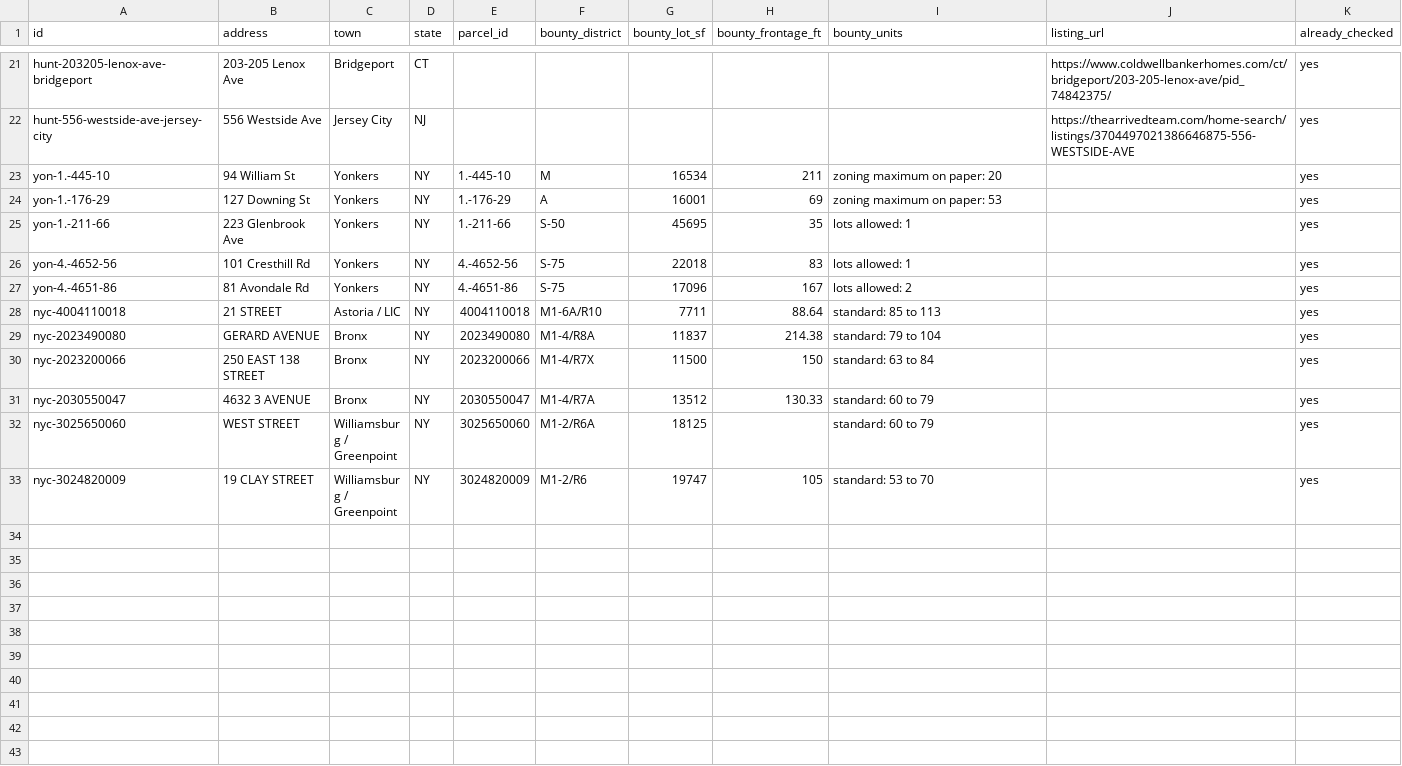
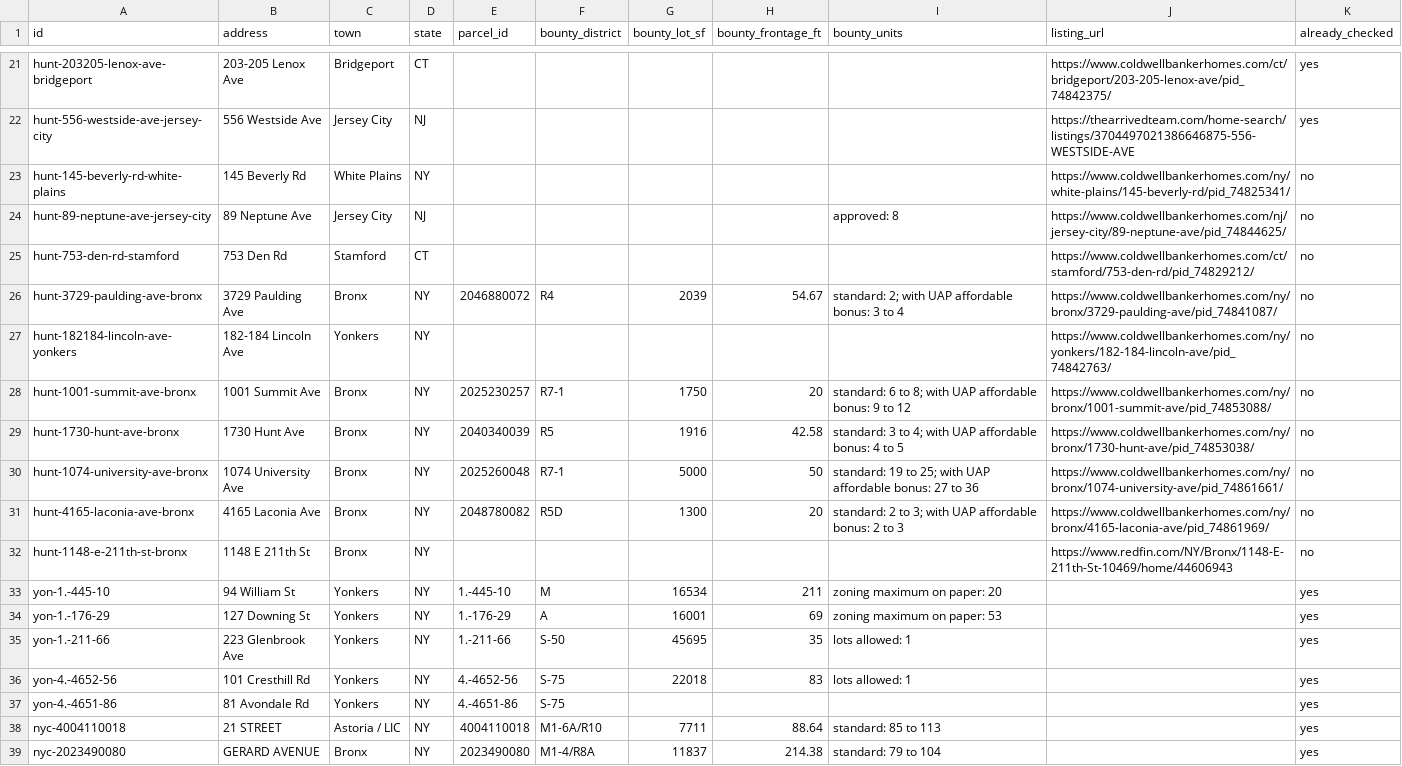
Before and after one commit to Protrader1988/signal, a CSV file: bounty/data/zoning_queue.csv, drawn as a sheet; only a part is shown, gaps mark what is left out; the shorter side is filled out with more unchanged rows.

```diff
--- a/bounty/data/zoning_queue.csv
+++ b/bounty/data/zoning_queue.csv
@@ -22,2 +22,12 @@ hunt-203205-lenox-ave-bridgeport,203-205 Lenox Ave,Bridgeport,CT,,,,,,https://ww
 hunt-556-westside-ave-jersey-city,556 Westside Ave,Jersey City,NJ,,,,,,https://thearrivedteam.com/home-search/listings/3704497021386646875-556-WESTSIDE-AVE,yes
+hunt-145-beverly-rd-white-plains,145 Beverly Rd,White Plains,NY,,,,,,https://www.coldwellbankerhomes.com/ny/white-plains/145-beverly-rd/pid_74825341/,no
+hunt-89-neptune-ave-jersey-city,89 Neptune Ave,Jersey City,NJ,,,,,approved: 8,https://www.coldwellbankerhomes.com/nj/jersey-city/89-neptune-ave/pid_74844625/,no
+hunt-753-den-rd-stamford,753 Den Rd,Stamford,CT,,,,,,https://www.coldwellbankerhomes.com/ct/stamford/753-den-rd/pid_74829212/,no
+hunt-3729-paulding-ave-bronx,3729 Paulding Ave,Bronx,NY,2046880072,R4,2039,54.67,standard: 2; with UAP affordable bonus: 3 to 4,https://www.coldwellbankerhomes.com/ny/bronx/3729-paulding-ave/pid_74841087/,no
+hunt-182184-lincoln-ave-yonkers,182-184 Lincoln Ave,Yonkers,NY,,,,,,https://www.coldwellbankerhomes.com/ny/yonkers/182-184-lincoln-ave/pid_74842763/,no
+hunt-1001-summit-ave-bronx,1001 Summit Ave,Bronx,NY,2025230257,R7-1,1750,20,standard: 6 to 8; with UAP affordable bonus: 9 to 12,https://www.coldwellbankerhomes.com/ny/bronx/1001-summit-ave/pid_74853088/,no
+hunt-1730-hunt-ave-bronx,1730 Hunt Ave,Bronx,NY,2040340039,R5,1916,42.58,standard: 3 to 4; with UAP affordable bonus: 4 to 5,https://www.coldwellbankerhomes.com/ny/bronx/1730-hunt-ave/pid_74853038/,no
+hunt-1074-university-ave-bronx,1074 University Ave,Bronx,NY,2025260048,R7-1,5000,50,standard: 19 to 25; with UAP affordable bonus: 27 to 36,https://www.coldwellbankerhomes.com/ny/bronx/1074-university-ave/pid_74861661/,no
+hunt-4165-laconia-ave-bronx,4165 Laconia Ave,Bronx,NY,2048780082,R5D,1300,20,standard: 2 to 3; with UAP affordable bonus: 2 to 3,https://www.coldwellbankerhomes.com/ny/bronx/4165-laconia-ave/pid_74861969/,no
+hunt-1148-e-211th-st-bronx,1148 E 211th St,Bronx,NY,,,,,,https://www.redfin.com/NY/Bronx/1148-E-211th-St-10469/home/44606943,no
 yon-1.-445-10,94 William St,Yonkers,NY,1.-445-10,M,16534,211,zoning maximum on paper: 20,,yes
@@ -26,3 +36,3 @@ yon-1.-211-66,223 Glenbrook Ave,Yonkers,NY,1.-211-66,S-50,45695,35,lots allowed:
 yon-4.-4652-56,101 Cresthill Rd,Yonkers,NY,4.-4652-56,S-75,22018,83,lots allowed: 1,,yes
-yon-4.-4651-86,81 Avondale Rd,Yonkers,NY,4.-4651-86,S-75,17096,167,lots allowed: 2,,yes
+yon-4.-4651-86,81 Avondale Rd,Yonkers,NY,4.-4651-86,S-75,,,,,yes
 nyc-4004110018,21 STREET,Astoria / LIC,NY,4004110018,M1-6A/R10,7711,88.64,standard: 85 to 113,,yes
```
Also changed, not shown: 7 other files.
